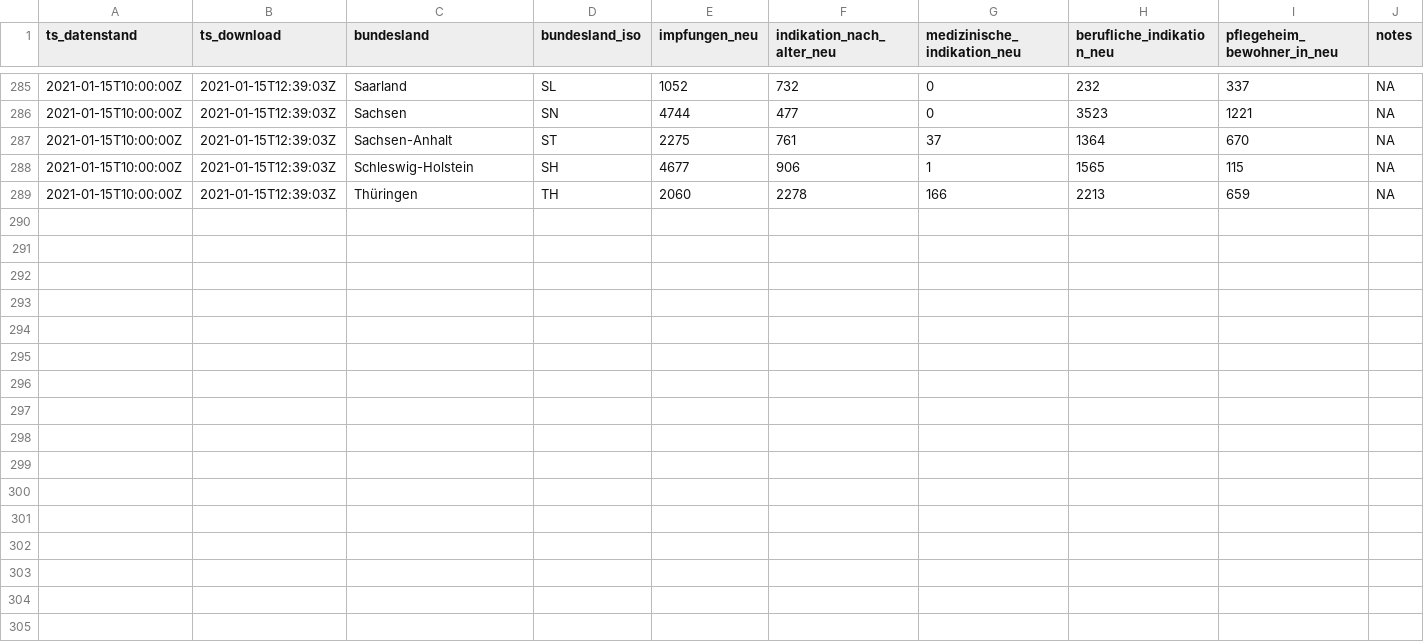
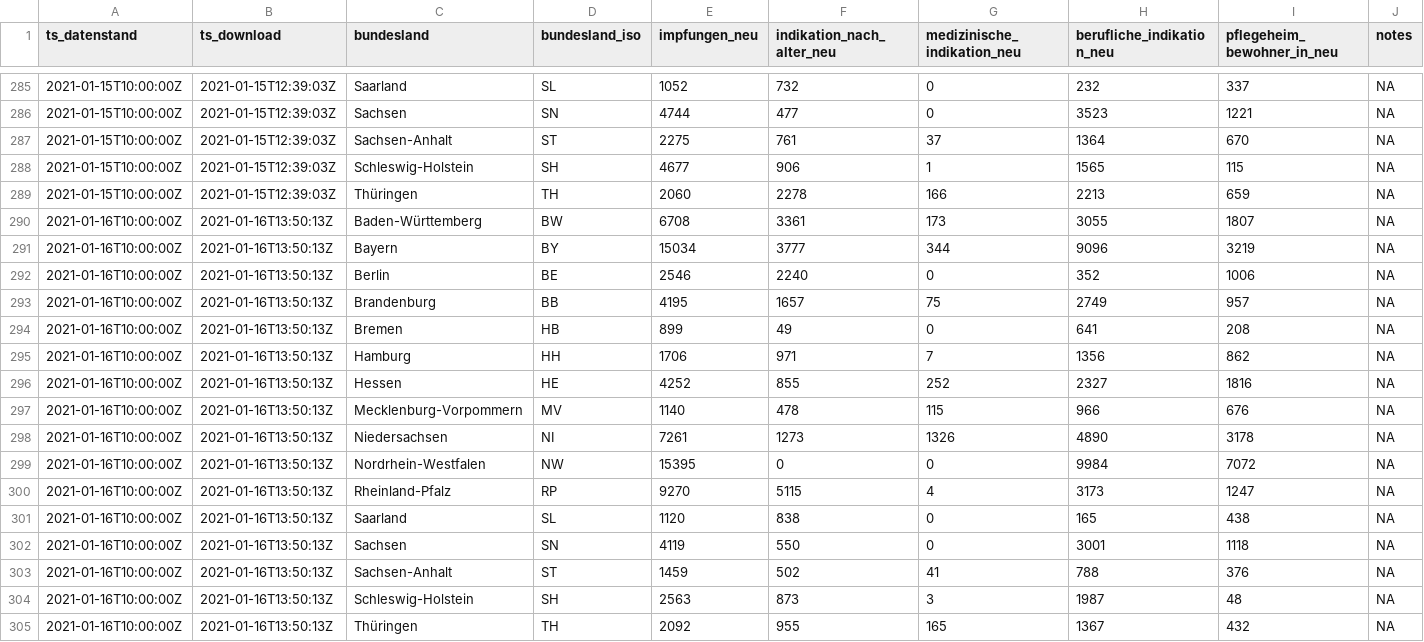
Before and after one commit to favstats/vaccc19de_dashboard, a CSV file: data/diffs_time_series.csv, drawn as a sheet; only a part is shown, gaps mark what is left out; the diff names each change by its address in the sheet, - before the commit and + after, or states it on an @@ line.

```diff
--- a/data/diffs_time_series.csv
+++ b/data/diffs_time_series.csv
+row 290: 2021-01-16T10:00:00Z | 2021-01-16T13:50:13Z | Baden-Württemberg | BW | 6708 | 3361 | 173 | 3055 | 1807 | NA
+row 291: 2021-01-16T10:00:00Z | 2021-01-16T13:50:13Z | Bayern | BY | 15034 | 3777 | 344 | 9096 | 3219 | NA
+row 292: 2021-01-16T10:00:00Z | 2021-01-16T13:50:13Z | Berlin | BE | 2546 | 2240 | 0 | 352 | 1006 | NA
+row 293: 2021-01-16T10:00:00Z | 2021-01-16T13:50:13Z | Brandenburg | BB | 4195 | 1657 | 75 | 2749 | 957 | NA
+row 294: 2021-01-16T10:00:00Z | 2021-01-16T13:50:13Z | Bremen | HB | 899 | 49 | 0 | 641 | 208 | NA
+row 295: 2021-01-16T10:00:00Z | 2021-01-16T13:50:13Z | Hamburg | HH | 1706 | 971 | 7 | 1356 | 862 | NA
+row 296: 2021-01-16T10:00:00Z | 2021-01-16T13:50:13Z | Hessen | HE | 4252 | 855 | 252 | 2327 | 1816 | NA
+row 297: 2021-01-16T10:00:00Z | 2021-01-16T13:50:13Z | Mecklenburg-Vorpommern | MV | 1140 | 478 | 115 | 966 | 676 | NA
+row 298: 2021-01-16T10:00:00Z | 2021-01-16T13:50:13Z | Niedersachsen | NI | 7261 | 1273 | 1326 | 4890 | 3178 | NA
+row 299: 2021-01-16T10:00:00Z | 2021-01-16T13:50:13Z | Nordrhein-Westfalen | NW | 15395 | 0 | 0 | 9984 | 7072 | NA
+row 300: 2021-01-16T10:00:00Z | 2021-01-16T13:50:13Z | Rheinland-Pfalz | RP | 9270 | 5115 | 4 | 3173 | 1247 | NA
+row 301: 2021-01-16T10:00:00Z | 2021-01-16T13:50:13Z | Saarland | SL | 1120 | 838 | 0 | 165 | 438 | NA
+row 302: 2021-01-16T10:00:00Z | 2021-01-16T13:50:13Z | Sachsen | SN | 4119 | 550 | 0 | 3001 | 1118 | NA
+row 303: 2021-01-16T10:00:00Z | 2021-01-16T13:50:13Z | Sachsen-Anhalt | ST | 1459 | 502 | 41 | 788 | 376 | NA
+row 304: 2021-01-16T10:00:00Z | 2021-01-16T13:50:13Z | Schleswig-Holstein | SH | 2563 | 873 | 3 | 1987 | 48 | NA
+row 305: 2021-01-16T10:00:00Z | 2021-01-16T13:50:13Z | Thüringen | TH | 2092 | 955 | 165 | 1367 | 432 | NA
```
Also changed, not shown: data/cumulative_time_series.csv, 4 other files.
